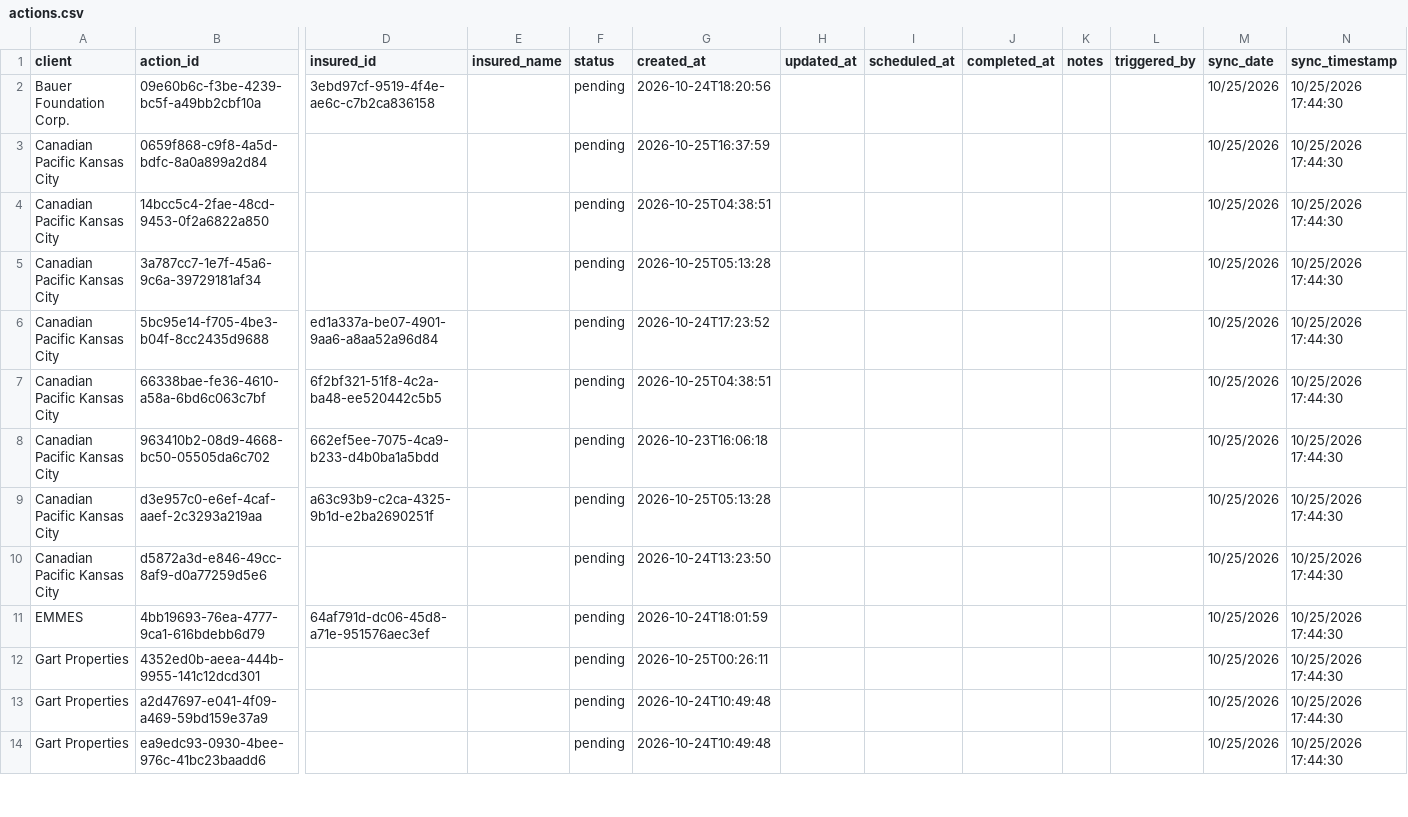
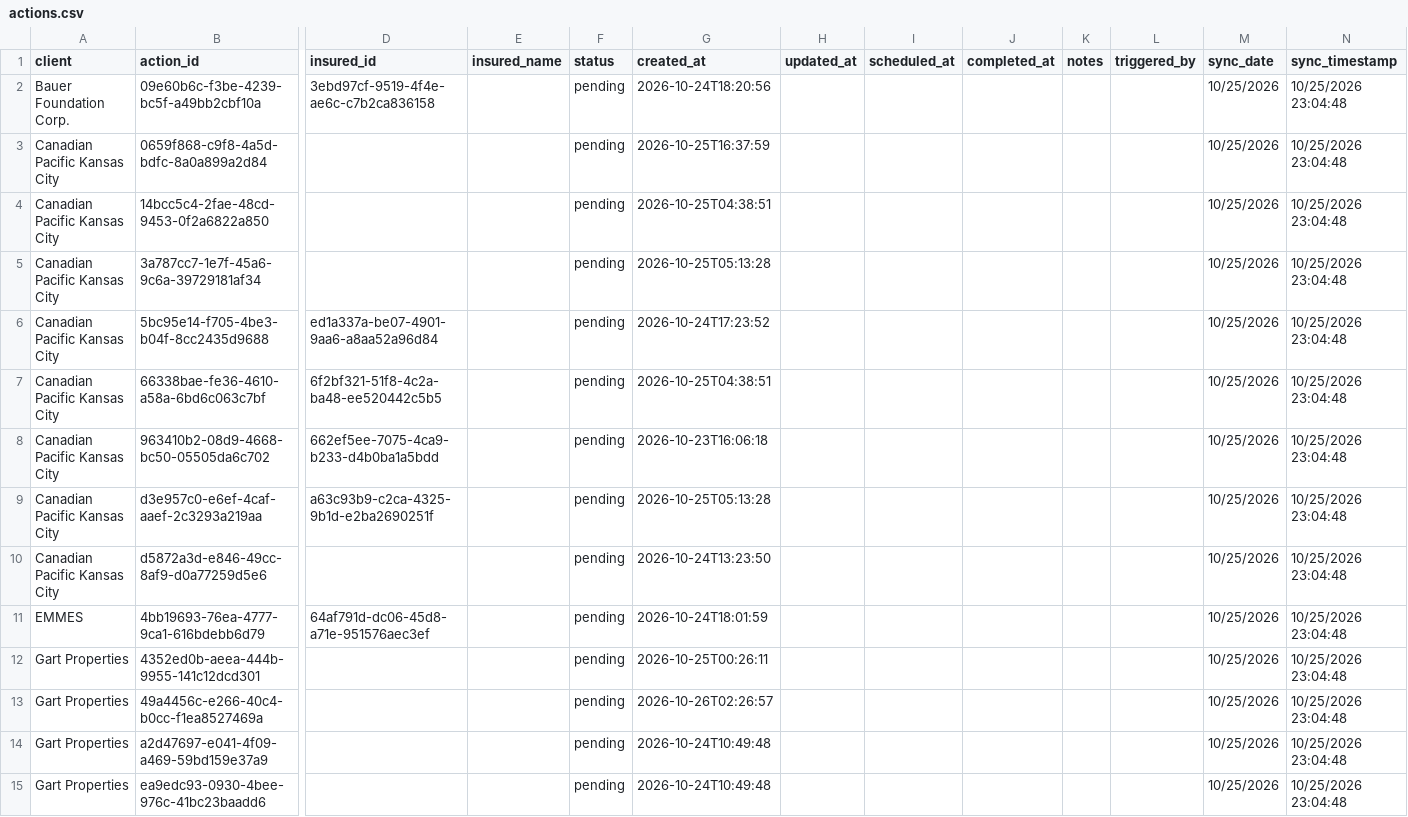
Before and after one commit to PhilipIrving/hubcertsecure, a CSV file: data/evident/actions.csv, drawn as a sheet; only a part is shown, gaps mark what is left out; addresses are those after the commit; rows hold the shown columns only; the diff covers the shown part only; the diff names each change by its address in the sheet, - before the commit and + after, or states it on an @@ line.

```diff
--- a/data/evident/actions.csv
+++ b/data/evident/actions.csv
-N2:N12 (sync_timestamp): 10/25/2026 17:44:30
+N2:N12 (sync_timestamp): 10/25/2026 23:04:48
+row 13: Gart Properties | 49a4456c-e266-40c4-b0cc-f1ea8527469a |  |  | pending | 2026-10-26T02:26:57 |  |  |  |  |  | 10/25/2026 | 10/25/2026 23:04:48
-N14:N15 (sync_timestamp): 10/25/2026 17:44:30
+N14:N15 (sync_timestamp): 10/25/2026 23:04:48
```
Also changed, not shown: 38 edited cells elsewhere in this file, data/evident/sync_metadata.csv, 29 other files.
